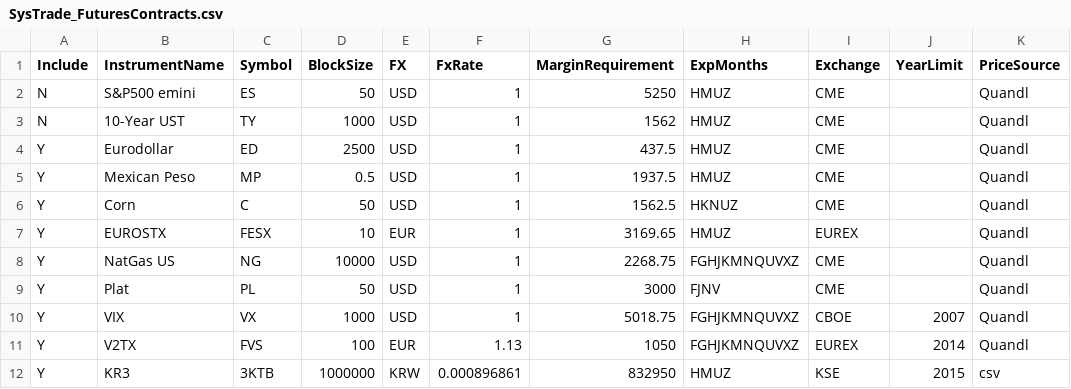
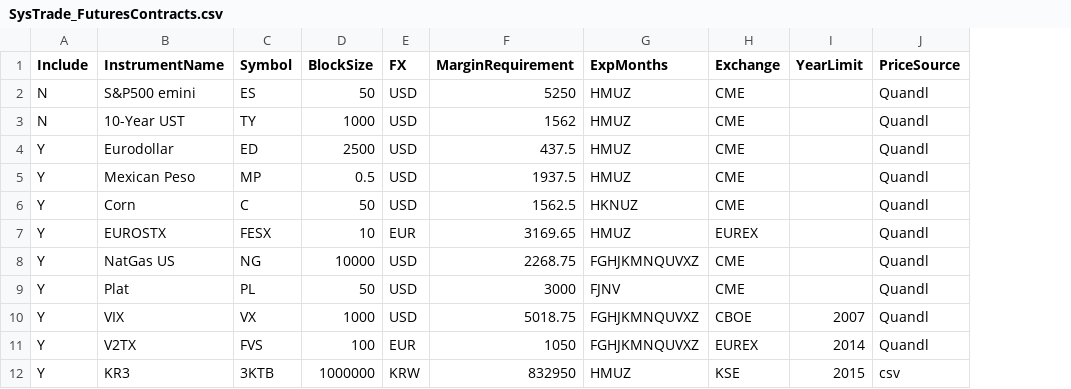
Before and after one commit to haobruce/SysTrade, a CSV file: SysTrade_FuturesContracts.csv, drawn as a sheet; the diff names each change by its address in the sheet, - before the commit and + after, or states it on an @@ line.

Commit message:
Add files via upload

```diff
--- a/SysTrade_FuturesContracts.csv
+++ b/SysTrade_FuturesContracts.csv
-column F (FxRate), rows 2-12: 1 | 1 | 1 | 1 | 1 | 1 | 1 | 1 | 1 | 1.13 | 0.000896861
```
